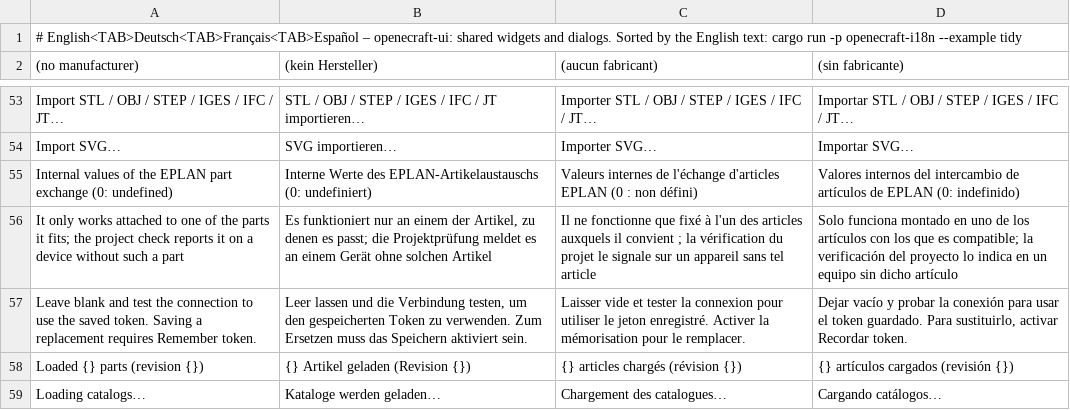
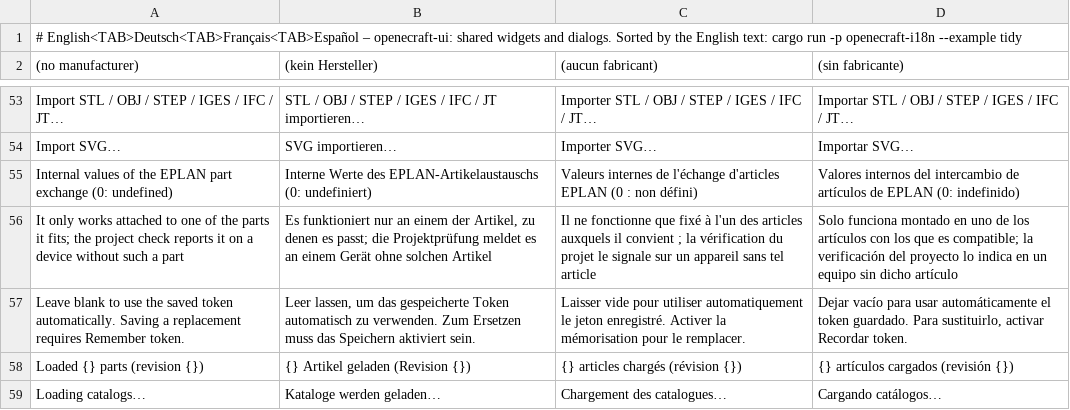
Before and after one commit to JukkaJor/OpenECraft, a TSV file: crates/openecraft-i18n/src/catalog/ui/required.tsv, drawn as a sheet; only a part is shown, gaps mark what is left out.

Commit message:
Load saved EPLAN credentials on the first GUI request
- Resolve the saved PAT off the UI thread before building the first request.
- Share lazy lookup results across concurrent requests and keep endpoint caches isolated.
- Preserve explicit credentials, manual refresh and forget behavior.
- Add background-loading regressions and update translated guidance.

```diff
--- a/crates/openecraft-i18n/src/catalog/ui/required.tsv
+++ b/crates/openecraft-i18n/src/catalog/ui/required.tsv
@@ -56,3 +56,3 @@ Internal values of the EPLAN part exchange (0: undefined)	Interne Werte des EPLA
 It only works attached to one of the parts it fits; the project check reports it on a device without such a part	Es funktioniert nur an einem der Artikel, zu denen es passt; die Projektprüfung meldet es an einem Gerät ohne solchen Artikel	Il ne fonctionne que fixé à l'un des articles auxquels il convient ; la vérification du projet le signale sur un appareil sans tel article	Solo funciona montado en uno de los artículos con los que es compatible; la verificación del proyecto lo indica en un equipo sin dicho artículo
-Leave blank and test the connection to use the saved token. Saving a replacement requires Remember token.	Leer lassen und die Verbindung testen, um den gespeicherten Token zu verwenden. Zum Ersetzen muss das Speichern aktiviert sein.	Laisser vide et tester la connexion pour utiliser le jeton enregistré. Activer la mémorisation pour le remplacer.	Dejar vacío y probar la conexión para usar el token guardado. Para sustituirlo, activar Recordar token.
+Leave blank to use the saved token automatically. Saving a replacement requires Remember token.	Leer lassen, um das gespeicherte Token automatisch zu verwenden. Zum Ersetzen muss das Speichern aktiviert sein.	Laisser vide pour utiliser automatiquement le jeton enregistré. Activer la mémorisation pour le remplacer.	Dejar vacío para usar automáticamente el token guardado. Para sustituirlo, activar Recordar token.
 Loaded {} parts (revision {})	{} Artikel geladen (Revision {})	{} articles chargés (révision {})	{} artículos cargados (revisión {})
```
Also changed, not shown: crates/openecraft-i18n/src/catalog/ui/fi.tsv, 5 other files.
